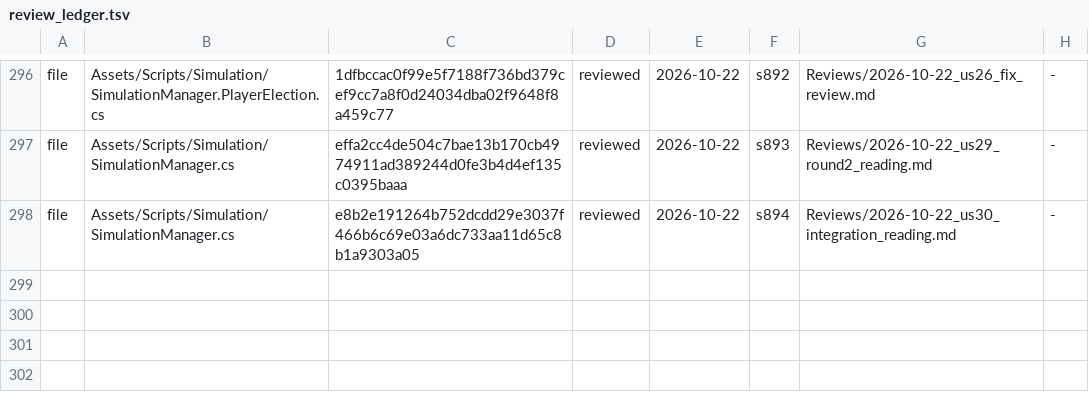
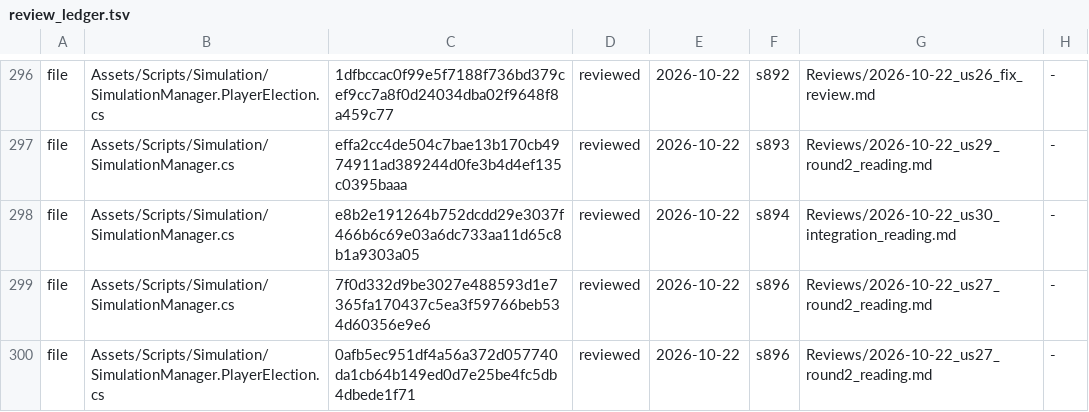
Before and after one commit to Bippen/PoliSim, a TSV file: Tools/review_ledger.tsv, drawn as a sheet; only a part is shown, gaps mark what is left out; the diff names each change by its address in the sheet, - before the commit and + after, or states it on an @@ line.

```diff
--- a/Tools/review_ledger.tsv
+++ b/Tools/review_ledger.tsv
+row 299: file | Assets/Scripts/Simulation/SimulationManager.cs | 7f0d332d9be3027e488593d1e7365fa170437c5ea3f59766beb534d60356e9e6 | reviewed | 2026-10-22 | s896 | Reviews/2026-10-22_us27_round2_reading.md | -
+row 300: file | Assets/Scripts/Simulation/SimulationManager.PlayerElection.cs | 0afb5ec951df4a56a372d057740da1cb64b149ed0d7e25be4fc5db4dbede1f71 | reviewed | 2026-10-22 | s896 | Reviews/2026-10-22_us27_round2_reading.md | -
```
Also changed, not shown: ElectionsData/usa/house_midterms.csv, Tools/film_scope.tsv, 33 other files.
